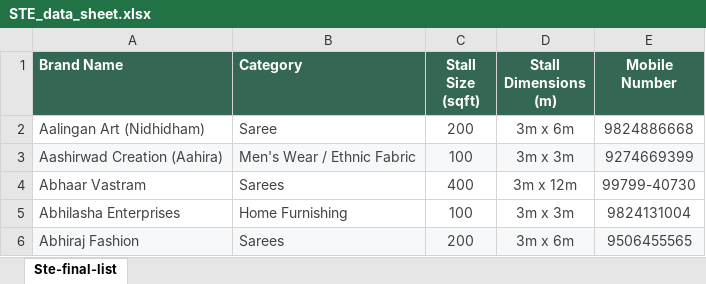
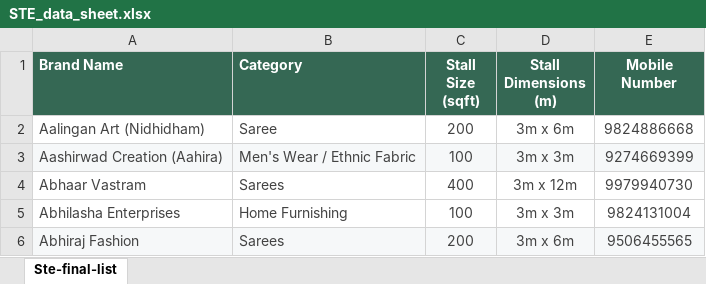
Before and after one commit to princepatel04477-web/STE, an Excel workbook: STE_data_sheet.xlsx, sheet Ste-final-list, drawn as a sheet; only a part is shown; values as stored, in another font and other column widths than the file's, no borders; table styles not drawn; the diff names each change by its address in the sheet, - before the commit and + after, or states it on an @@ line.

```diff
--- a/STE_data_sheet.xlsx (sheet Ste-final-list)
+++ b/STE_data_sheet.xlsx (sheet Ste-final-list)
-E4 (Mobile Number): 99799-40730
+E4 (Mobile Number): 9979940730
```
